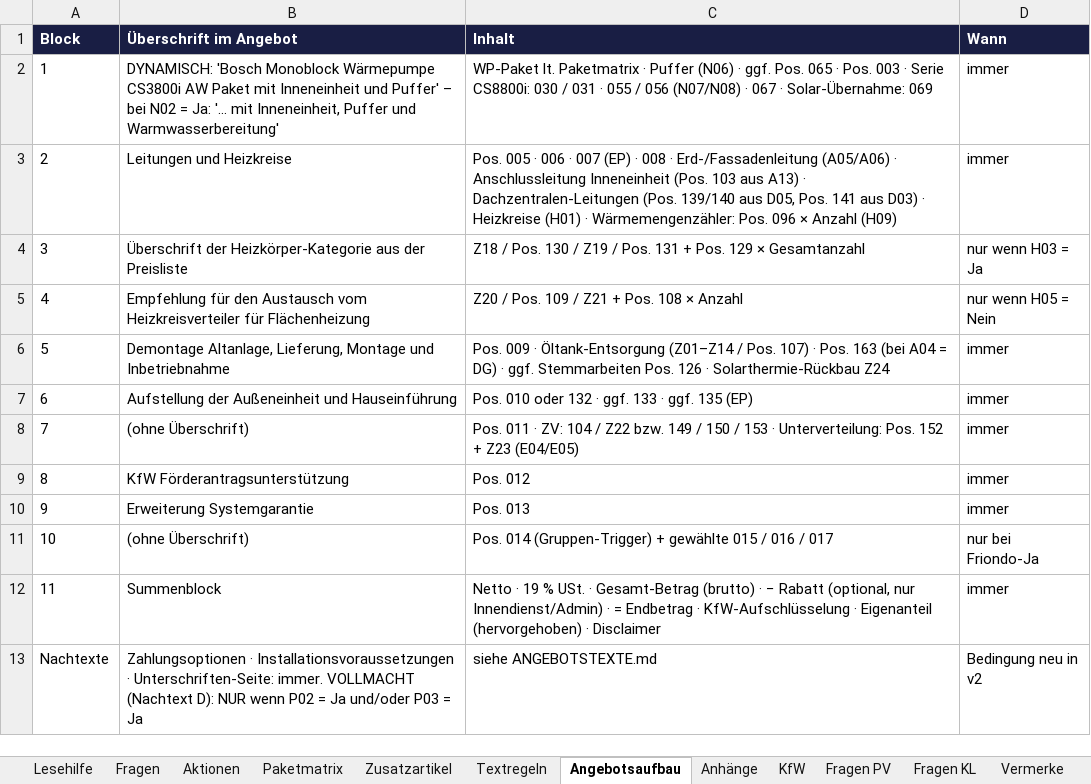
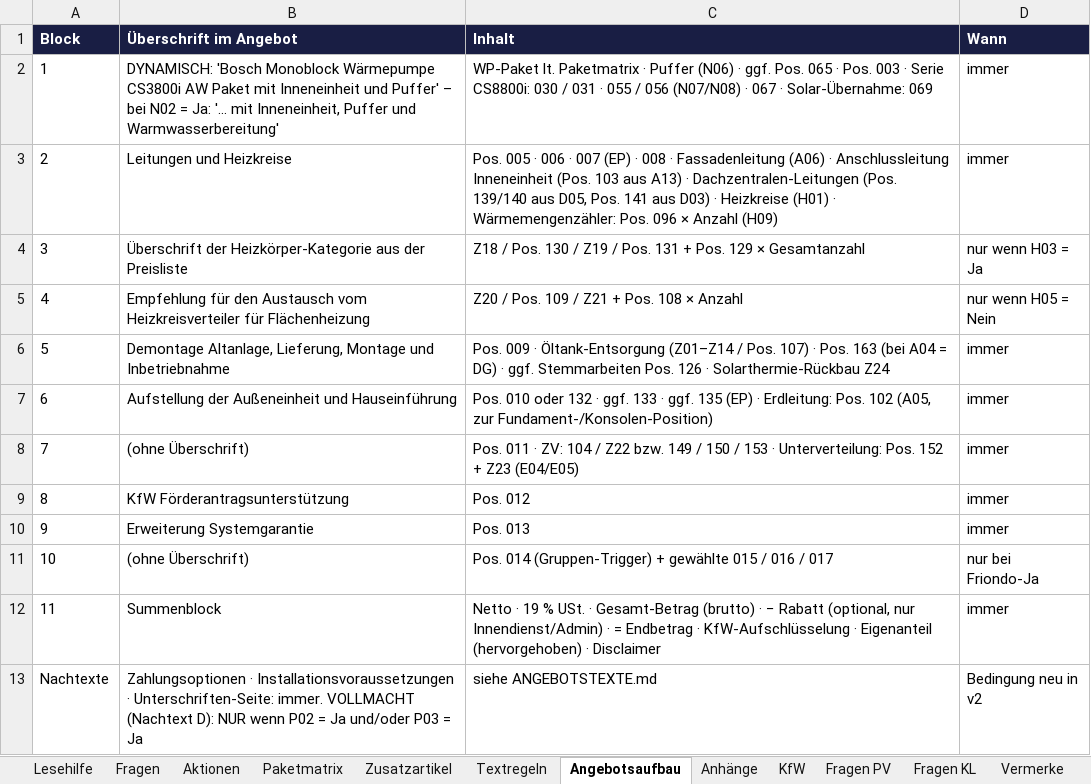
Before and after one commit to AndyS39/friondo-angebotstool, an Excel workbook: konfigurator_logik_v5.xlsx, sheet Angebotsaufbau, drawn as a sheet; values as stored, in another font and other column widths than the file's, no borders; the diff names each change by its address in the sheet, - before the commit and + after, or states it on an @@ line.

```diff
--- a/konfigurator_logik_v5.xlsx (sheet Angebotsaufbau)
+++ b/konfigurator_logik_v5.xlsx (sheet Angebotsaufbau)
-C3 (Inhalt): …008 · Erd-/Fassadenleitung (A05/A06) · Anschlussleitung…
+C3 (Inhalt): …008 · Fassadenleitung (A06) · Anschlussleitung…
-C7 (Inhalt): …135 (EP)
+C7 (Inhalt): …135 (EP) · Erdleitung: Pos. 102 (A05, zur Fundament-/Konsolen-Position)
```
Also changed, not shown: 6 other files.
